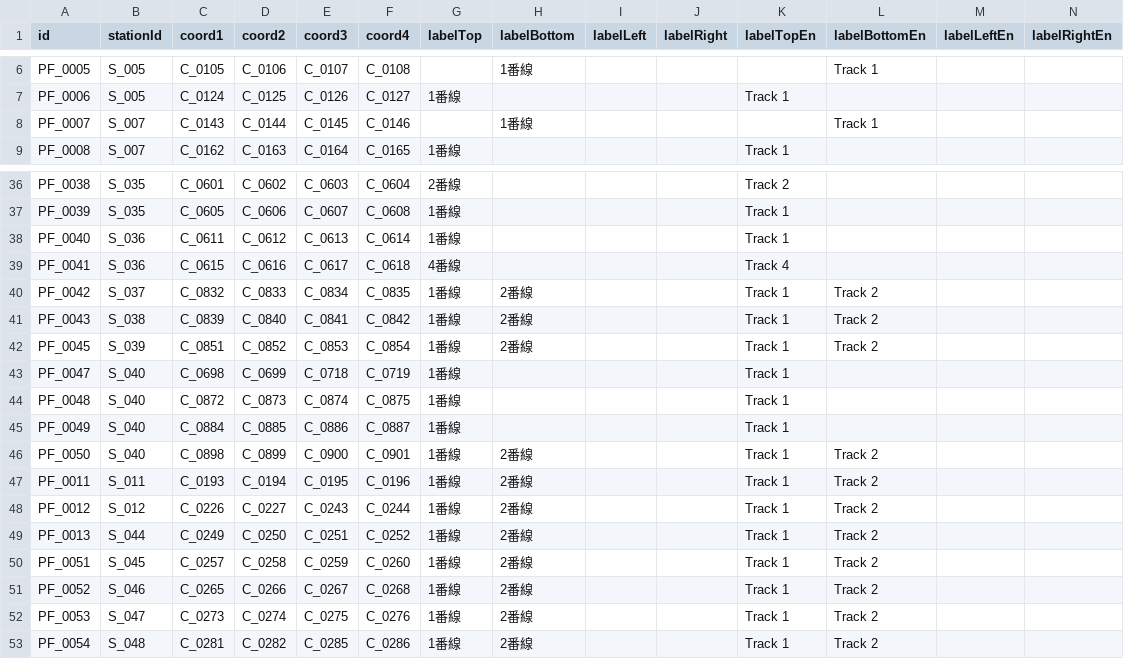
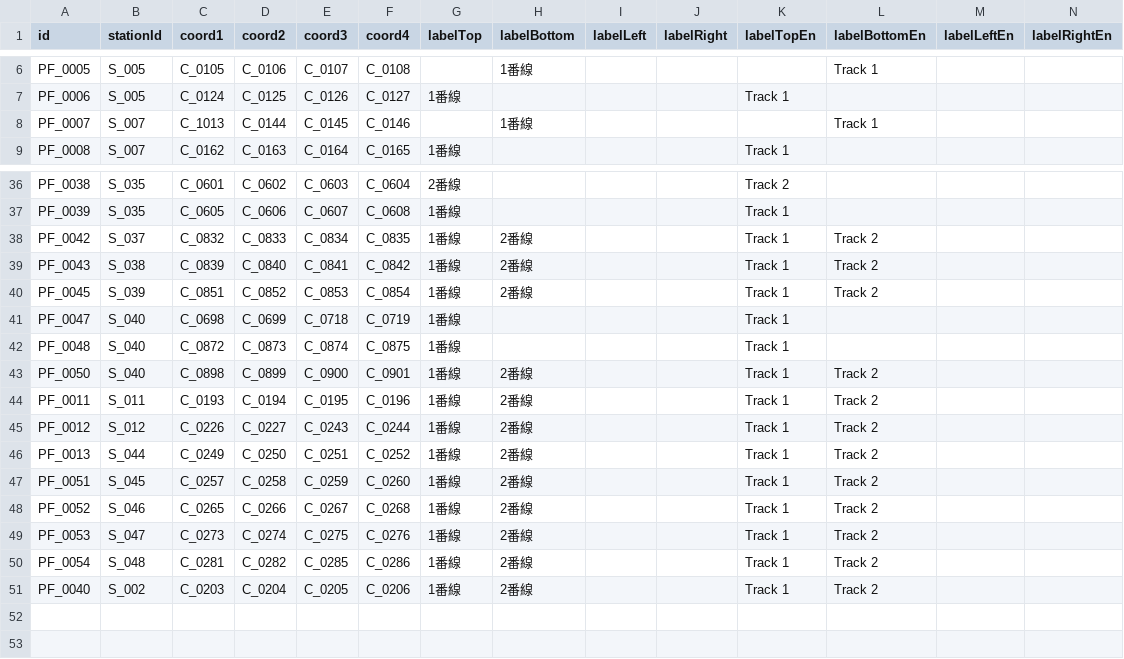
Before and after one commit to p4ken/CTCLive-CustomMaps, a CSV file: map_20261025170633_b3fd/Data/map_20261025170633_b3fd/platforms.csv, drawn as a sheet; only a part is shown, gaps mark what is left out.

```diff
--- a/map_20261025170633_b3fd/Data/map_20261025170633_b3fd/platforms.csv
+++ b/map_20261025170633_b3fd/Data/map_20261025170633_b3fd/platforms.csv
@@ -7,3 +7,3 @@ PF_0005,S_005,C_0105,C_0106,C_0107,C_0108,,1番線,,,,Track 1,,
 PF_0006,S_005,C_0124,C_0125,C_0126,C_0127,1番線,,,,Track 1,,,
-PF_0007,S_007,C_0143,C_0144,C_0145,C_0146,,1番線,,,,Track 1,,
+PF_0007,S_007,C_1013,C_0144,C_0145,C_0146,,1番線,,,,Track 1,,
 PF_0008,S_007,C_0162,C_0163,C_0164,C_0165,1番線,,,,Track 1,,,
@@ -37,4 +37,2 @@ PF_0038,S_035,C_0601,C_0602,C_0603,C_0604,2番線,,,,Track 2,,,
 PF_0039,S_035,C_0605,C_0606,C_0607,C_0608,1番線,,,,Track 1,,,
-PF_0040,S_036,C_0611,C_0612,C_0613,C_0614,1番線,,,,Track 1,,,
-PF_0041,S_036,C_0615,C_0616,C_0617,C_0618,4番線,,,,Track 4,,,
 PF_0042,S_037,C_0832,C_0833,C_0834,C_0835,1番線,2番線,,,Track 1,Track 2,,
@@ -44,3 +42,2 @@ PF_0047,S_040,C_0698,C_0699,C_0718,C_0719,1番線,,,,Track 1,,,
 PF_0048,S_040,C_0872,C_0873,C_0874,C_0875,1番線,,,,Track 1,,,
-PF_0049,S_040,C_0884,C_0885,C_0886,C_0887,1番線,,,,Track 1,,,
 PF_0050,S_040,C_0898,C_0899,C_0900,C_0901,1番線,2番線,,,Track 1,Track 2,,
@@ -53 +50,2 @@ PF_0053,S_047,C_0273,C_0274,C_0275,C_0276,1番線,2番線,,,Track 1,Track 2,,
 PF_0054,S_048,C_0281,C_0282,C_0285,C_0286,1番線,2番線,,,Track 1,Track 2,,
+PF_0040,S_002,C_0203,C_0204,C_0205,C_0206,1番線,2番線,,,Track 1,Track 2,,
```
Also changed, not shown: map_20261025170633_b3fd/Data/map_20261025170633_b3fd/coordinates.csv, map_20261025170633_b3fd/Data/map_20261025170633_b3fd/levers.csv, 6 other files.
